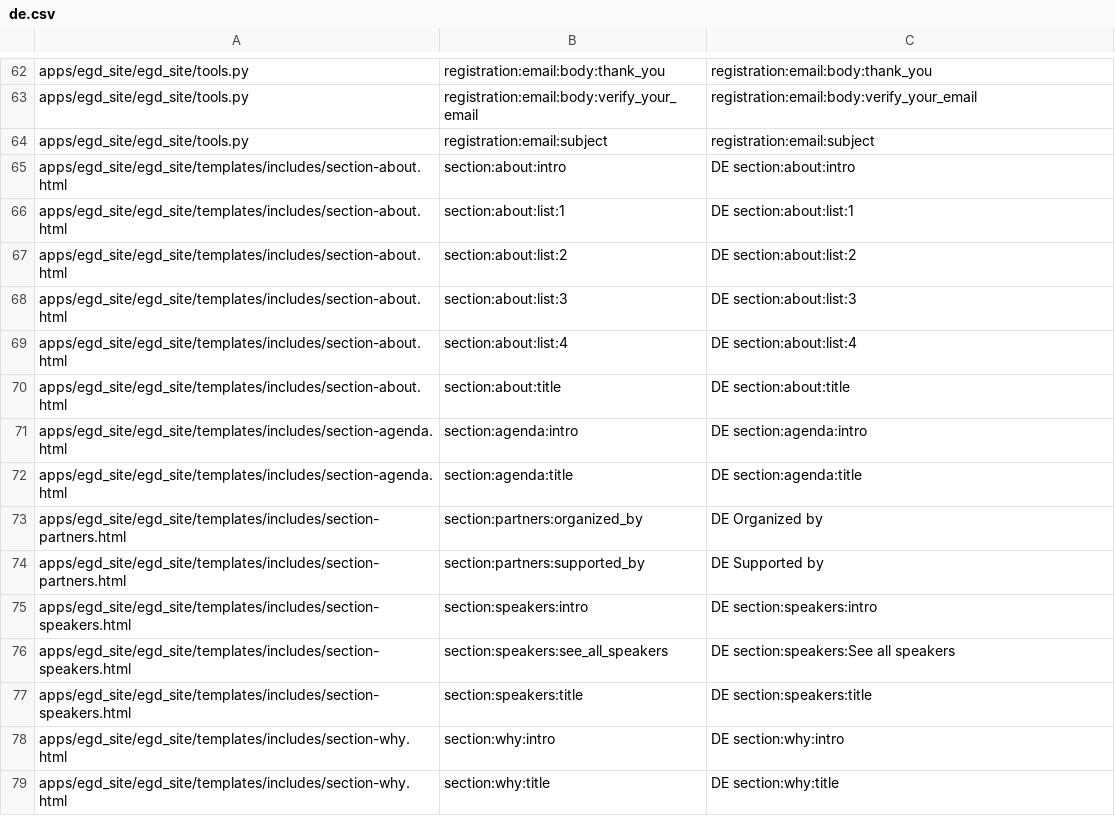
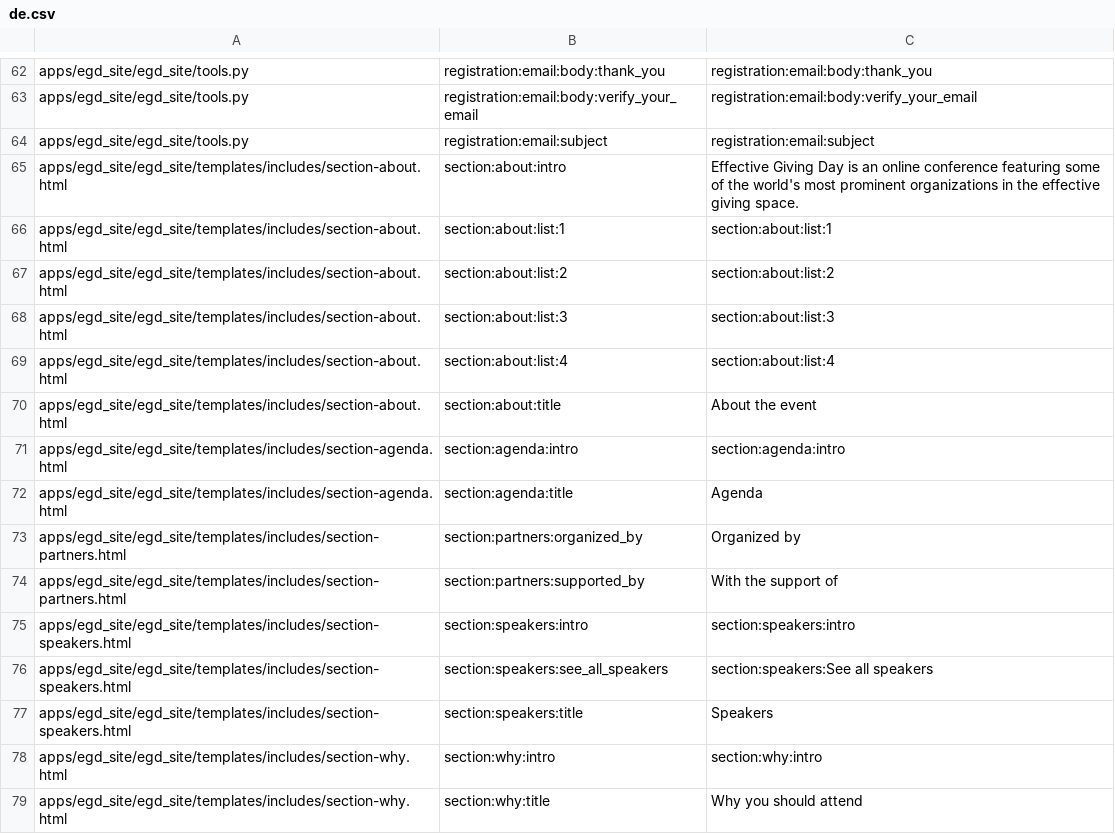
Before and after one commit to Twiek/egd_site, a CSV file: egd_site/translations/de.csv, drawn as a sheet; only a part is shown, gaps mark what is left out; the diff covers the shown part only.

```diff
--- a/egd_site/translations/de.csv
+++ b/egd_site/translations/de.csv
@@ -64,16 +64,16 @@ apps/egd_site/egd_site/tools.py,registration:email:body:verify_your_email,regist
 apps/egd_site/egd_site/tools.py,registration:email:subject,registration:email:subject
-apps/egd_site/egd_site/templates/includes/section-about.html,section:about:intro,DE section:about:intro
-apps/egd_site/egd_site/templates/includes/section-about.html,section:about:list:1,DE section:about:list:1
-apps/egd_site/egd_site/templates/includes/section-about.html,section:about:list:2,DE section:about:list:2
-apps/egd_site/egd_site/templates/includes/section-about.html,section:about:list:3,DE section:about:list:3
-apps/egd_site/egd_site/templates/includes/section-about.html,section:about:list:4,DE section:about:list:4
-apps/egd_site/egd_site/templates/includes/section-about.html,section:about:title,DE section:about:title
-apps/egd_site/egd_site/templates/includes/section-agenda.html,section:agenda:intro,DE section:agenda:intro
-apps/egd_site/egd_site/templates/includes/section-agenda.html,section:agenda:title,DE section:agenda:title
-apps/egd_site/egd_site/templates/includes/section-partners.html,section:partners:organized_by,DE Organized by
-apps/egd_site/egd_site/templates/includes/section-partners.html,section:partners:supported_by,DE Supported by
-apps/egd_site/egd_site/templates/includes/section-speakers.html,section:speakers:intro,DE section:speakers:intro
-apps/egd_site/egd_site/templates/includes/section-speakers.html,section:speakers:see_all_speakers,DE section:speakers:See all speakers
-apps/egd_site/egd_site/templates/includes/section-speakers.html,section:speakers:title,DE section:speakers:title
-apps/egd_site/egd_site/templates/includes/section-why.html,section:why:intro,DE section:why:intro
-apps/egd_site/egd_site/templates/includes/section-why.html,section:why:title,DE section:why:title
+apps/egd_site/egd_site/templates/includes/section-about.html,section:about:intro,Effective Giving Day is an online conference featuring some of the world's most prominent organizations in the effective giving space.
+apps/egd_site/egd_site/templates/includes/section-about.html,section:about:list:1,section:about:list:1
+apps/egd_site/egd_site/templates/includes/section-about.html,section:about:list:2,section:about:list:2
+apps/egd_site/egd_site/templates/includes/section-about.html,section:about:list:3,section:about:list:3
+apps/egd_site/egd_site/templates/includes/section-about.html,section:about:list:4,section:about:list:4
+apps/egd_site/egd_site/templates/includes/section-about.html,section:about:title,About the event
+apps/egd_site/egd_site/templates/includes/section-agenda.html,section:agenda:intro,section:agenda:intro
+apps/egd_site/egd_site/templates/includes/section-agenda.html,section:agenda:title,Agenda
+apps/egd_site/egd_site/templates/includes/section-partners.html,section:partners:organized_by,Organized by
+apps/egd_site/egd_site/templates/includes/section-partners.html,section:partners:supported_by,With the support of
+apps/egd_site/egd_site/templates/includes/section-speakers.html,section:speakers:intro,section:speakers:intro
+apps/egd_site/egd_site/templates/includes/section-speakers.html,section:speakers:see_all_speakers,section:speakers:See all speakers
+apps/egd_site/egd_site/templates/includes/section-speakers.html,section:speakers:title,Speakers
+apps/egd_site/egd_site/templates/includes/section-why.html,section:why:intro,section:why:intro
+apps/egd_site/egd_site/templates/includes/section-why.html,section:why:title,Why you should attend
```
Also changed, not shown: 56 edited cells elsewhere in this file, egd_site/translations/es.csv, 5 other files.
